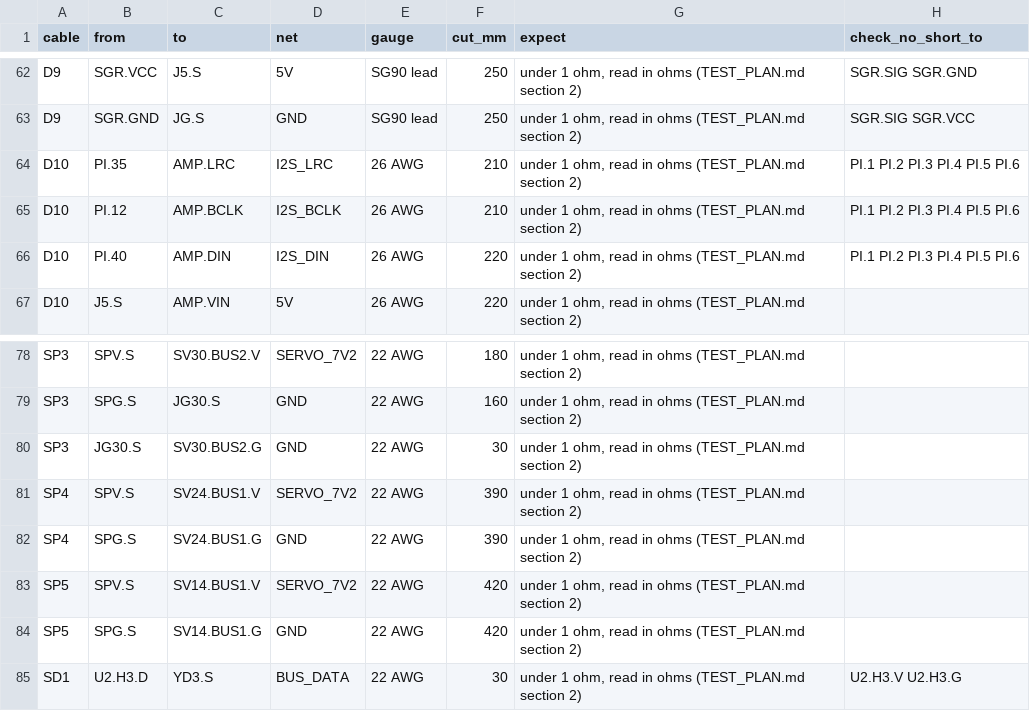
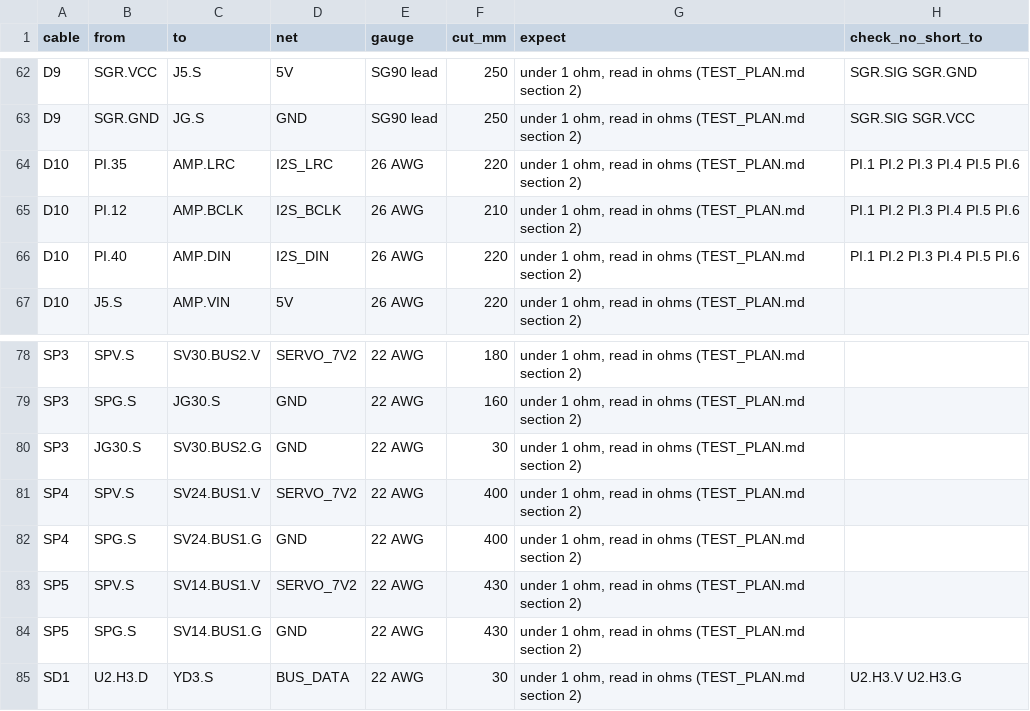
Before and after one commit to aaltaay/Open_Duck_Mini_v2, a CSV file: altaay_lab/audit/continuity_checklist.csv, drawn as a sheet; only a part is shown, gaps mark what is left out.

```diff
--- a/altaay_lab/audit/continuity_checklist.csv
+++ b/altaay_lab/audit/continuity_checklist.csv
@@ -63,3 +63,3 @@ D9,SGR.VCC,J5.S,5V,SG90 lead,250,"under 1 ohm, read in ohms (TEST_PLAN.md sectio
 D9,SGR.GND,JG.S,GND,SG90 lead,250,"under 1 ohm, read in ohms (TEST_PLAN.md section 2)",SGR.SIG SGR.VCC
-D10,PI.35,AMP.LRC,I2S_LRC,26 AWG,210,"under 1 ohm, read in ohms (TEST_PLAN.md section 2)",PI.1 PI.2 PI.3 PI.4 PI.5 PI.6
+D10,PI.35,AMP.LRC,I2S_LRC,26 AWG,220,"under 1 ohm, read in ohms (TEST_PLAN.md section 2)",PI.1 PI.2 PI.3 PI.4 PI.5 PI.6
 D10,PI.12,AMP.BCLK,I2S_BCLK,26 AWG,210,"under 1 ohm, read in ohms (TEST_PLAN.md section 2)",PI.1 PI.2 PI.3 PI.4 PI.5 PI.6
@@ -80,6 +80,6 @@ SP3,SPG.S,JG30.S,GND,22 AWG,160,"under 1 ohm, read in ohms (TEST_PLAN.md section
 SP3,JG30.S,SV30.BUS2.G,GND,22 AWG,30,"under 1 ohm, read in ohms (TEST_PLAN.md section 2)",
-SP4,SPV.S,SV24.BUS1.V,SERVO_7V2,22 AWG,390,"under 1 ohm, read in ohms (TEST_PLAN.md section 2)",
-SP4,SPG.S,SV24.BUS1.G,GND,22 AWG,390,"under 1 ohm, read in ohms (TEST_PLAN.md section 2)",
-SP5,SPV.S,SV14.BUS1.V,SERVO_7V2,22 AWG,420,"under 1 ohm, read in ohms (TEST_PLAN.md section 2)",
-SP5,SPG.S,SV14.BUS1.G,GND,22 AWG,420,"under 1 ohm, read in ohms (TEST_PLAN.md section 2)",
+SP4,SPV.S,SV24.BUS1.V,SERVO_7V2,22 AWG,400,"under 1 ohm, read in ohms (TEST_PLAN.md section 2)",
+SP4,SPG.S,SV24.BUS1.G,GND,22 AWG,400,"under 1 ohm, read in ohms (TEST_PLAN.md section 2)",
+SP5,SPV.S,SV14.BUS1.V,SERVO_7V2,22 AWG,430,"under 1 ohm, read in ohms (TEST_PLAN.md section 2)",
+SP5,SPG.S,SV14.BUS1.G,GND,22 AWG,430,"under 1 ohm, read in ohms (TEST_PLAN.md section 2)",
 SD1,U2.H3.D,YD3.S,BUS_DATA,22 AWG,30,"under 1 ohm, read in ohms (TEST_PLAN.md section 2)",U2.H3.V U2.H3.G
```
Also changed, not shown: 29 other files.
